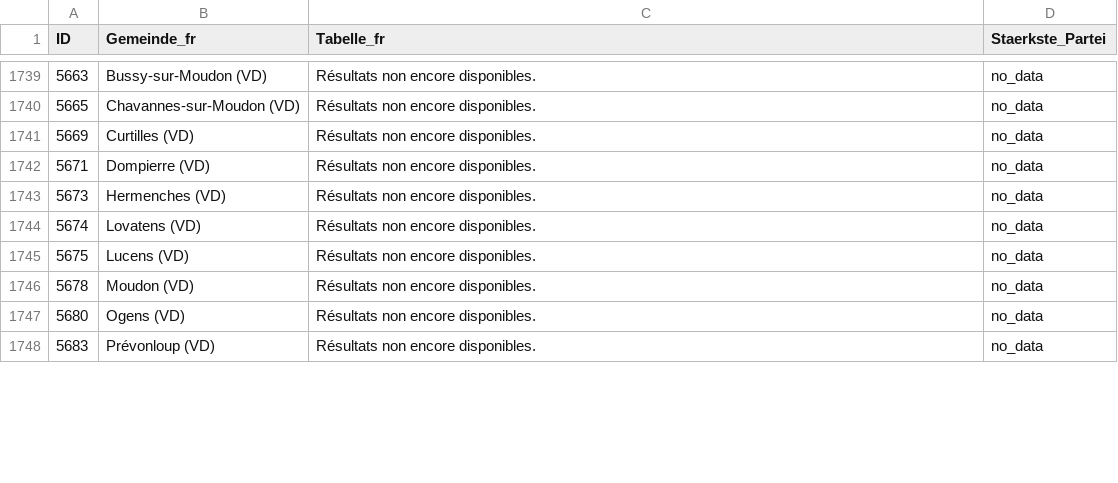
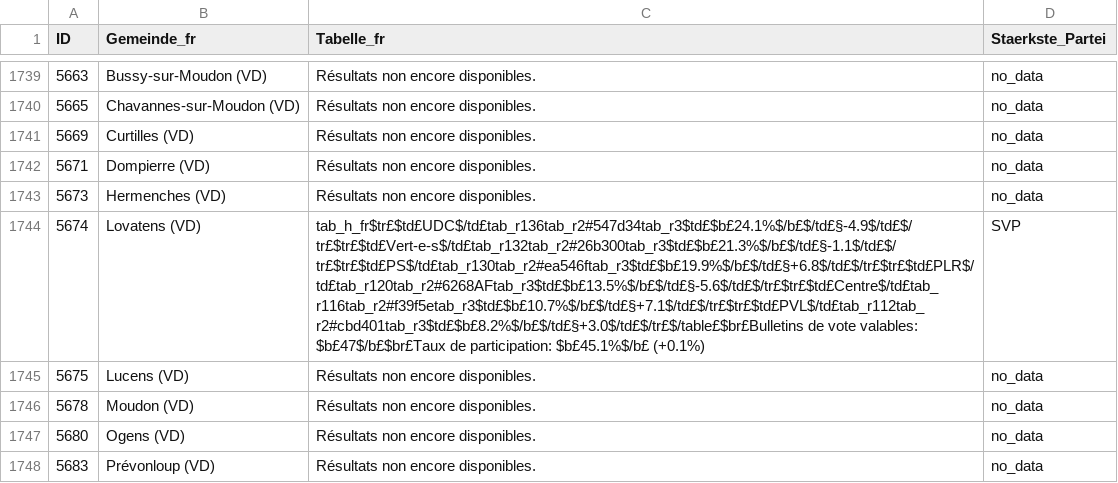
Before and after one commit to awp-finanznachrichten/sda_eidgenoessische_wahlen_datafeed, a CSV file: Output/nationalrat_ergebnisse_gemeinden_tabelle_fr.csv, drawn as a sheet; only a part is shown, gaps mark what is left out; the diff covers the shown part only; the diff names each change by its address in the sheet, - before the commit and + after, or states it on an @@ line.

```diff
--- a/Output/nationalrat_ergebnisse_gemeinden_tabelle_fr.csv
+++ b/Output/nationalrat_ergebnisse_gemeinden_tabelle_fr.csv
-C1744 (Tabelle_fr): Résultats non encore disponibles.
+C1744 (Tabelle_fr): tab_h_fr$tr£$td£UDC$/td£tab_r136tab_r2#547d34tab_r3$td£$b£24.1%$/b£$/td£§-4.9$/td£$/tr£$tr£$td£Vert-e-s$/td£tab_r132tab_r2#26b300tab_r3$td£$b£21.3%$/b£$/td£§-1.1$/td£$/tr£$tr£$td£PS$/td£tab_r130tab_r2#ea546ftab_r3$td£$b£19.9%$/b£$/td£§+6.8$/td£$/tr£$tr£$td£PLR$/td£tab_r120tab_r2#6268AFtab_r3$td£$b£13.5%$/b£$/td£§-5.6$/td£$/tr£$tr£$td£Centre$/td£tab_r116tab_r2#f39f5etab_r3$td£$b£10.7%$/b£$/td£§+7.1$/td£$/tr£$tr£$td£PVL$/td£tab_r112tab_r2#cbd401tab_r3$td£$b£8.2%$/b£$/td£§+3.0$/td£$/tr£$/table£$br£Bulletins de vote valables: $b£47$/b£$br£Taux de participation: $b£45.1%$/b£ (+0.1%)
-D1744 (Staerkste_Partei): no_data
+D1744 (Staerkste_Partei): SVP
```
Also changed, not shown: 10 edited cells elsewhere in this file, Output/nationalrat_ergebnisse_gemeinden_tabelle_de.csv, Output/nationalrat_ergebnisse_gemeinden_tabelle_it.csv, 7 other files.
